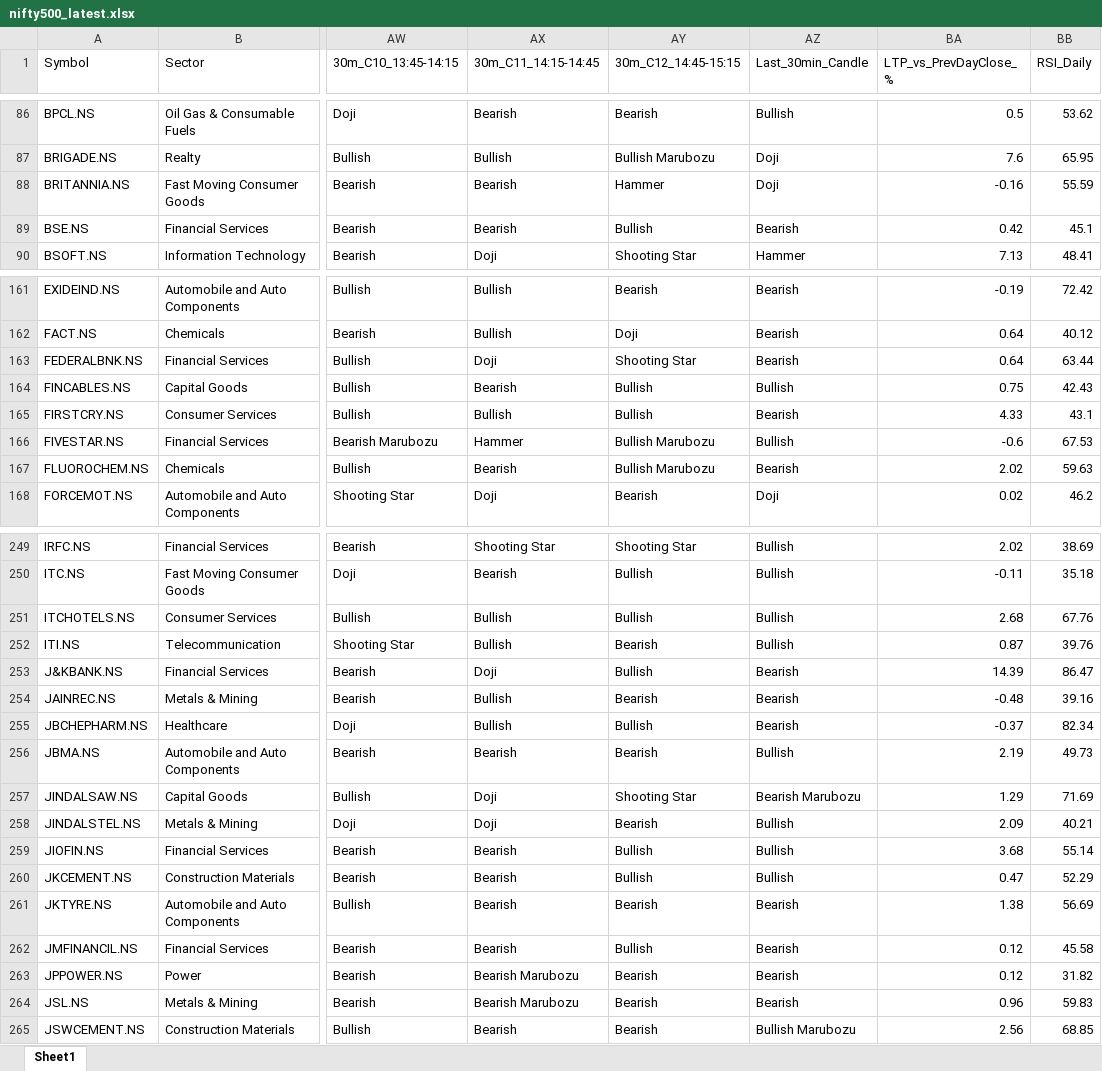
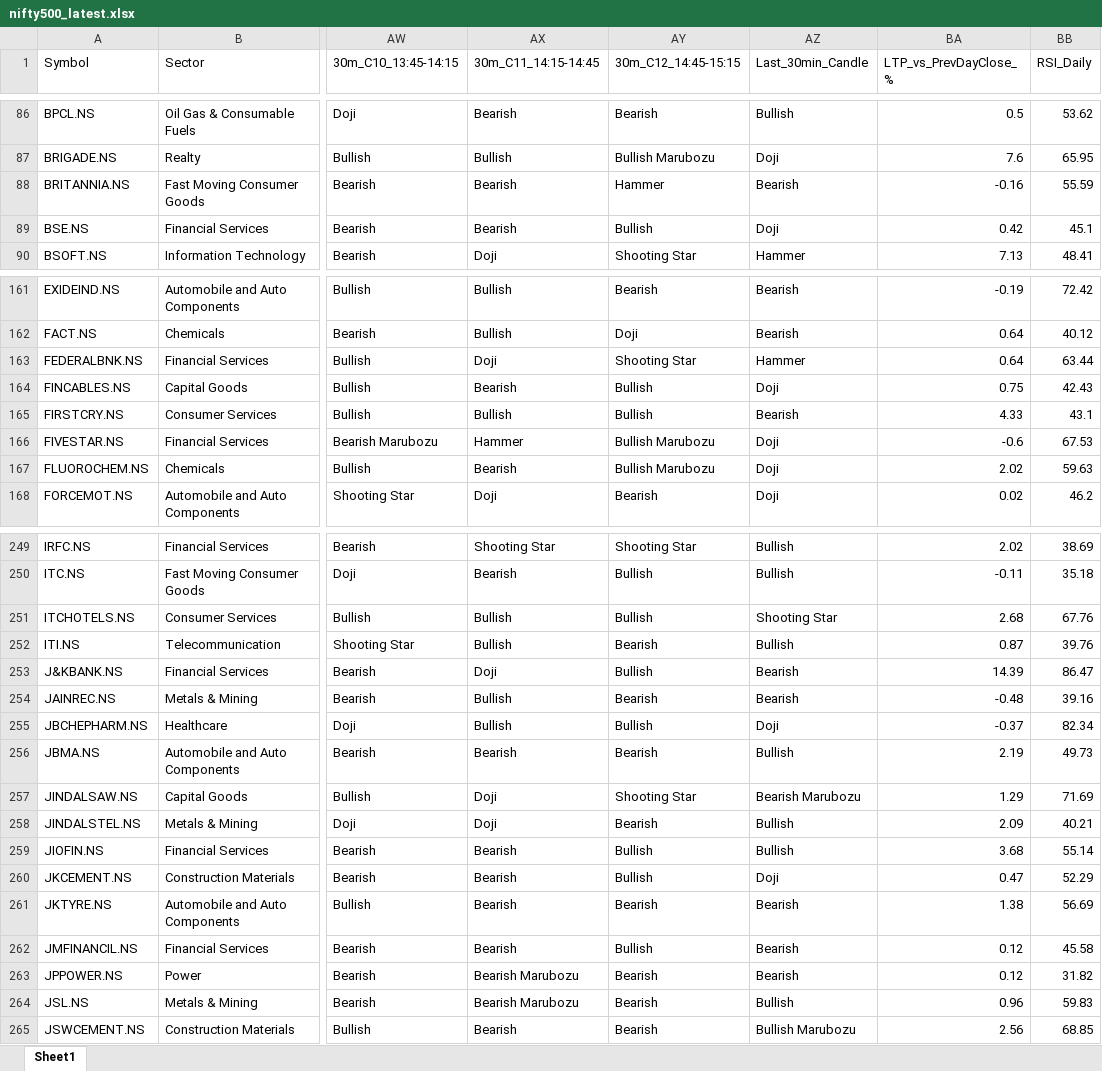
Before and after one commit to varshu22/nifty500-scanner, an Excel workbook: data/nifty500_latest.xlsx, sheet Sheet1, drawn as a sheet; only a part is shown, gaps mark what is left out; values as stored, in another font and other column widths than the file's, no borders; the diff covers the shown part only; the diff names each change by its address in the sheet, - before the commit and + after, or states it on an @@ line.

```diff
--- a/data/nifty500_latest.xlsx (sheet Sheet1)
+++ b/data/nifty500_latest.xlsx (sheet Sheet1)
-AZ88 (Last_30min_Candle): Doji
+AZ88 (Last_30min_Candle): Bearish
-AZ89 (Last_30min_Candle): Bearish
+AZ89 (Last_30min_Candle): Doji
-AZ163 (Last_30min_Candle): Bearish
+AZ163 (Last_30min_Candle): Hammer
-AZ164 (Last_30min_Candle): Bullish
+AZ164 (Last_30min_Candle): Doji
-AZ166 (Last_30min_Candle): Bullish
+AZ166 (Last_30min_Candle): Doji
-AZ167 (Last_30min_Candle): Bearish
+AZ167 (Last_30min_Candle): Doji
-AZ251 (Last_30min_Candle): Bullish
+AZ251 (Last_30min_Candle): Shooting Star
-AZ255 (Last_30min_Candle): Bearish
+AZ255 (Last_30min_Candle): Doji
-AZ260 (Last_30min_Candle): Bullish
+AZ260 (Last_30min_Candle): Doji
-AZ264 (Last_30min_Candle): Bearish
+AZ264 (Last_30min_Candle): Bullish
```
Also changed, not shown: 55 edited cells elsewhere in this sheet, 1 other file.
